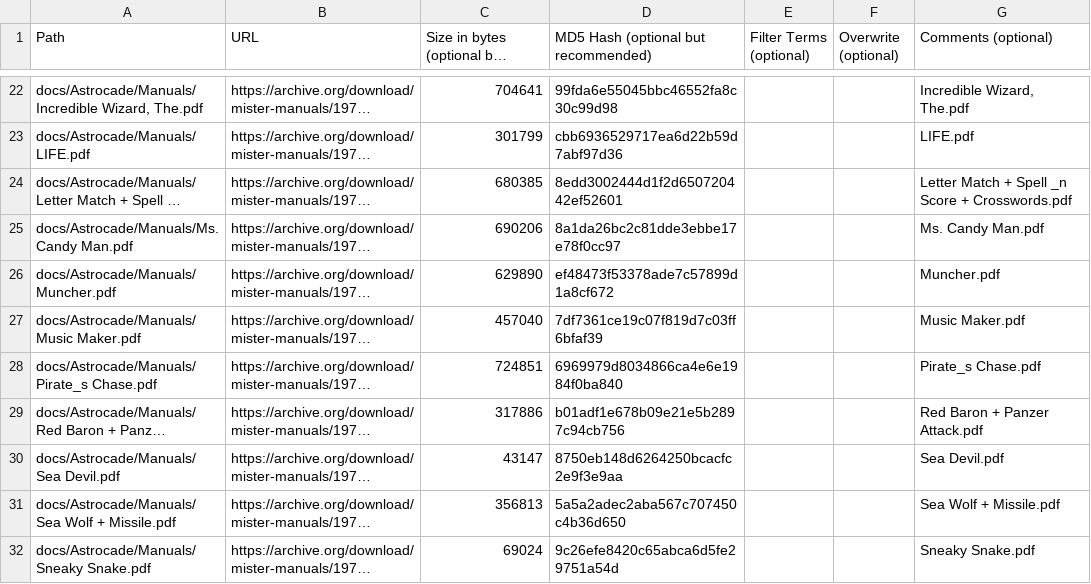
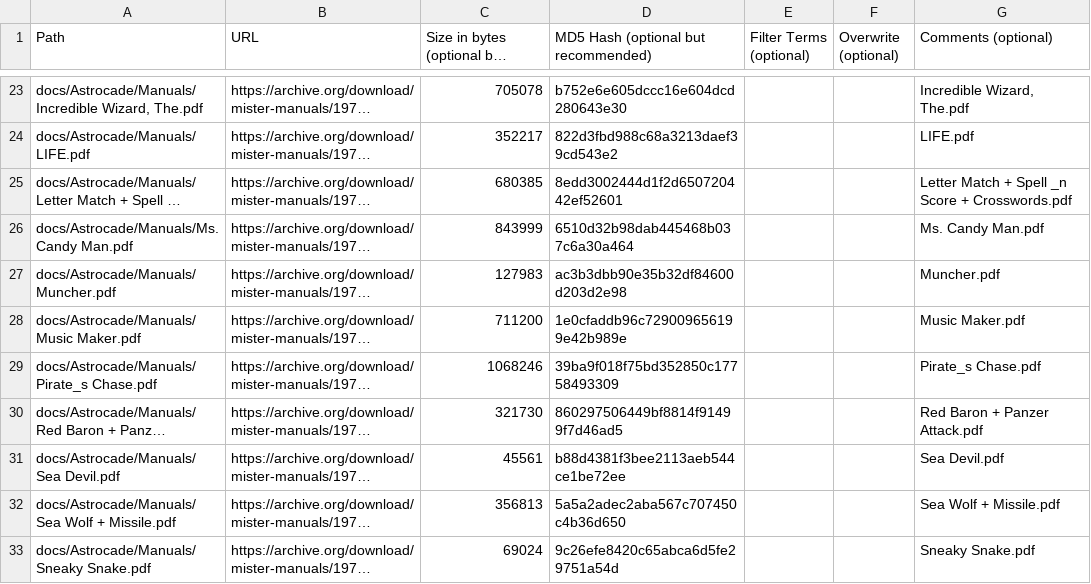
Before and after one commit to ajgowans/manualsdb-ballyastrocade, a CSV file: external_files.csv, drawn as a sheet; only a part is shown, gaps mark what is left out; long unchanged cells end in …; addresses are those after the commit; the diff covers the shown part only; the diff names each change by its address in the sheet, - before the commit and + after, or states it on an @@ line.

```diff
--- a/external_files.csv
+++ b/external_files.csv
-C23: 704641
+C23: 705078
-D23: 99fda6e55045bbc46552fa8c30c99d98
+D23: b752e6e605dccc16e604dcd280643e30
-C24: 301799
+C24: 352217
-D24: cbb6936529717ea6d22b59d7abf97d36
+D24: 822d3fbd988c68a3213daef39cd543e2
-C26: 690206
+C26: 843999
-D26: 8a1da26bc2c81dde3ebbe17e78f0cc97
+D26: 6510d32b98dab445468b037c6a30a464
-C27: 629890
+C27: 127983
-D27: ef48473f53378ade7c57899d1a8cf672
+D27: ac3b3dbb90e35b32df84600d203d2e98
-C28: 457040
+C28: 711200
-D28: 7df7361ce19c07f819d7c03ff6bfaf39
+D28: 1e0cfaddb96c729009656199e42b989e
-C29: 724851
+C29: 1068246
-D29: 6969979d8034866ca4e6e1984f0ba840
+D29: 39ba9f018f75bd352850c17758493309
-C30: 317886
+C30: 321730
-D30: b01adf1e678b09e21e5b2897c94cb756
+D30: 860297506449bf8814f91499f7d46ad5
-C31: 43147
+C31: 45561
-D31: 8750eb148d6264250bcacfc2e9f3e9aa
+D31: b88d4381f3bee2113aeb544ce1be72ee
```
Also changed, not shown: 3 added rows, 1 removed row and 42 edited cells elsewhere in this file.
